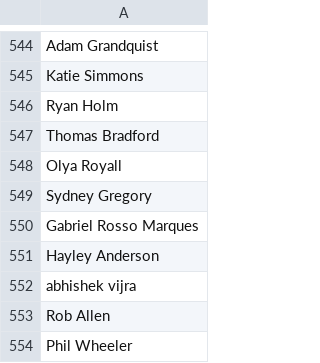
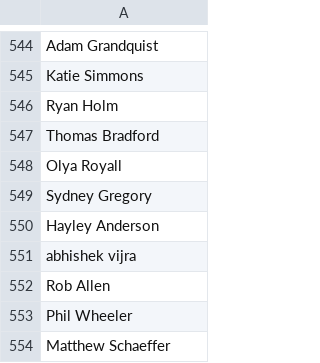
Before and after one commit to CoralineAda/postmeritocracy, a CSV file: static/signatories.csv, drawn as a sheet; only a part is shown, gaps mark what is left out; the shorter side is filled out with more unchanged rows.

Commit message:
Remove Marquez

```diff
--- a/static/signatories.csv
+++ b/static/signatories.csv
@@ -549,3 +549,2 @@ Olya Royall,
 Sydney Gregory,
-Gabriel Rosso Marques,
 Hayley Anderson,
```
